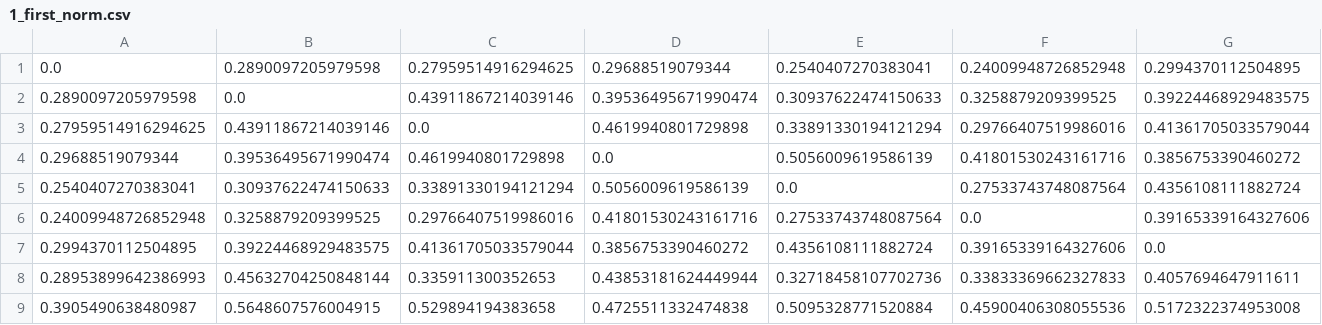
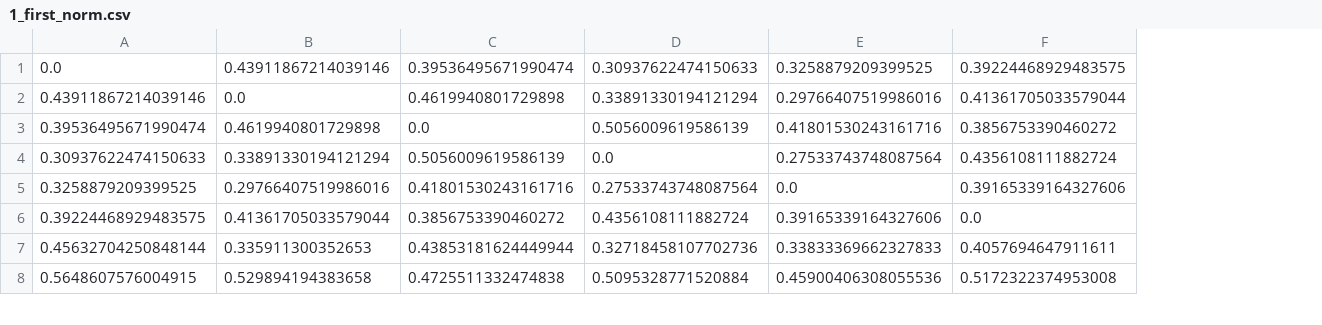
Before and after one commit to scheible/languagedetection, a CSV file: csv_histogram/1_first_norm.csv, drawn as a sheet; only a part is shown; removed rows and columns are numbered as before the commit, all else as after; rows hold the shown columns only; the diff names each change by its address in the sheet, - before the commit and + after, or states it on an @@ line.

Commit message:
correction of the norm processing to deleting the column link to the count of all phoneme from all languages

```diff
--- a/csv_histogram/1_first_norm.csv
+++ b/csv_histogram/1_first_norm.csv
-column A, rows 2-9: 0.2890097205979598 | 0.27959514916294625 | 0.29688519079344 | 0.2540407270383041 | 0.24009948726852948 | 0.2994370112504895 | 0.28953899642386993 | 0.3905490638480987
-row 1: 0.0 | 0.2890097205979598 | 0.27959514916294625 | 0.29688519079344 | 0.2540407270383041 | 0.24009948726852948 | 0.2994370112504895
```
Also changed, not shown: 3 other files.
